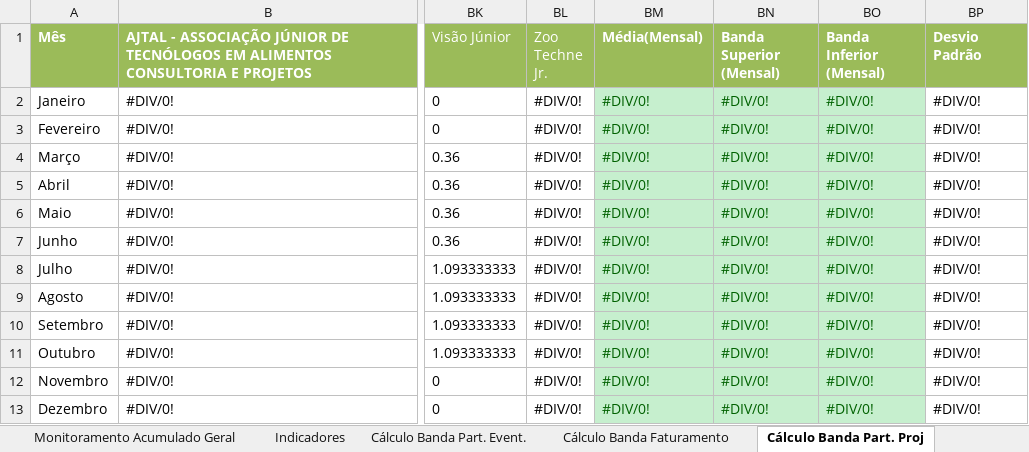
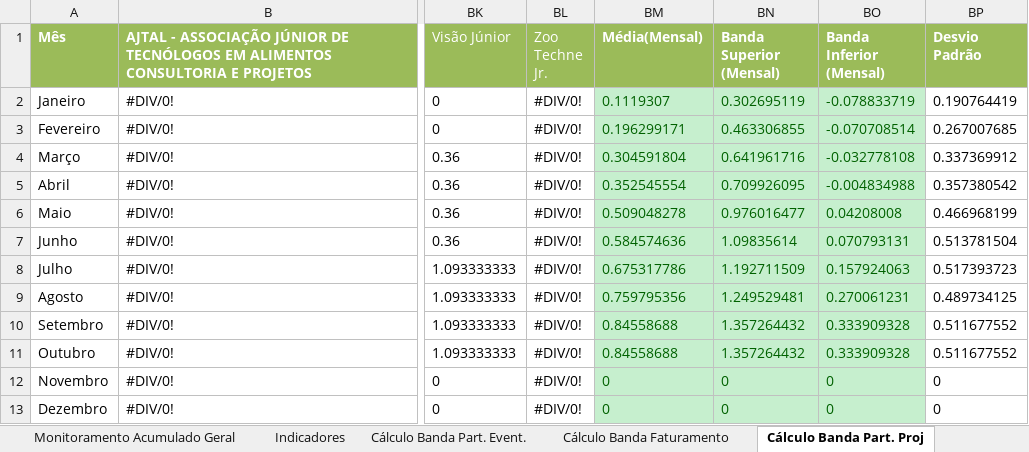
Before and after one commit to ricardorohrs/FejersBI, an Excel workbook: Excel PIR Definitivo.xlsx, sheet Cálculo Banda Part. Proj, drawn as a sheet; only a part is shown, gaps mark what is left out; values as stored, in another font and other column widths than the file's, no borders; the diff names each change by its address in the sheet, - before the commit and + after, or states it on an @@ line.

```diff
--- a/Excel PIR Definitivo.xlsx (sheet Cálculo Banda Part. Proj)
+++ b/Excel PIR Definitivo.xlsx (sheet Cálculo Banda Part. Proj)
-BM2 (Média(Mensal)): #DIV/0!
+BM2 (Média(Mensal)): 0.1119307
-BN2 (Banda Superior (Mensal)): #DIV/0!
+BN2 (Banda Superior (Mensal)): 0.302695119
-BO2 (Banda Inferior (Mensal)): #DIV/0!
+BO2 (Banda Inferior (Mensal)): -0.078833719
-BP2 (Desvio Padrão): #DIV/0!
+BP2 (Desvio Padrão): 0.190764419
-BM3 (Média(Mensal)): #DIV/0!
+BM3 (Média(Mensal)): 0.196299171
-BN3 (Banda Superior (Mensal)): #DIV/0!
+BN3 (Banda Superior (Mensal)): 0.463306855
-BO3 (Banda Inferior (Mensal)): #DIV/0!
+BO3 (Banda Inferior (Mensal)): -0.070708514
-BP3 (Desvio Padrão): #DIV/0!
+BP3 (Desvio Padrão): 0.267007685
-BM4 (Média(Mensal)): #DIV/0!
+BM4 (Média(Mensal)): 0.304591804
-BN4 (Banda Superior (Mensal)): #DIV/0!
+BN4 (Banda Superior (Mensal)): 0.641961716
-BO4 (Banda Inferior (Mensal)): #DIV/0!
+BO4 (Banda Inferior (Mensal)): -0.032778108
-BP4 (Desvio Padrão): #DIV/0!
+BP4 (Desvio Padrão): 0.337369912
-BM5 (Média(Mensal)): #DIV/0!
+BM5 (Média(Mensal)): 0.352545554
-BN5 (Banda Superior (Mensal)): #DIV/0!
+BN5 (Banda Superior (Mensal)): 0.709926095
-BO5 (Banda Inferior (Mensal)): #DIV/0!
+BO5 (Banda Inferior (Mensal)): -0.004834988
-BP5 (Desvio Padrão): #DIV/0!
+BP5 (Desvio Padrão): 0.357380542
-BM6 (Média(Mensal)): #DIV/0!
+BM6 (Média(Mensal)): 0.509048278
-BN6 (Banda Superior (Mensal)): #DIV/0!
+BN6 (Banda Superior (Mensal)): 0.976016477
-BO6 (Banda Inferior (Mensal)): #DIV/0!
+BO6 (Banda Inferior (Mensal)): 0.04208008
-BP6 (Desvio Padrão): #DIV/0!
+BP6 (Desvio Padrão): 0.466968199
-BM7 (Média(Mensal)): #DIV/0!
+BM7 (Média(Mensal)): 0.584574636
-BN7 (Banda Superior (Mensal)): #DIV/0!
+BN7 (Banda Superior (Mensal)): 1.09835614
-BO7 (Banda Inferior (Mensal)): #DIV/0!
+BO7 (Banda Inferior (Mensal)): 0.070793131
-BP7 (Desvio Padrão): #DIV/0!
+BP7 (Desvio Padrão): 0.513781504
-BM8 (Média(Mensal)): #DIV/0!
+BM8 (Média(Mensal)): 0.675317786
-BN8 (Banda Superior (Mensal)): #DIV/0!
+BN8 (Banda Superior (Mensal)): 1.192711509
-BO8 (Banda Inferior (Mensal)): #DIV/0!
+BO8 (Banda Inferior (Mensal)): 0.157924063
-BP8 (Desvio Padrão): #DIV/0!
+BP8 (Desvio Padrão): 0.517393723
-BM9 (Média(Mensal)): #DIV/0!
+BM9 (Média(Mensal)): 0.759795356
-BN9 (Banda Superior (Mensal)): #DIV/0!
+BN9 (Banda Superior (Mensal)): 1.249529481
-BO9 (Banda Inferior (Mensal)): #DIV/0!
+BO9 (Banda Inferior (Mensal)): 0.270061231
-BP9 (Desvio Padrão): #DIV/0!
+BP9 (Desvio Padrão): 0.489734125
-BM10:BM11 (Média(Mensal)): #DIV/0!
+BM10:BM11 (Média(Mensal)): 0.84558688
-BN10:BN11 (Banda Superior (Mensal)): #DIV/0!
+BN10:BN11 (Banda Superior (Mensal)): 1.357264432
-BO10:BO11 (Banda Inferior (Mensal)): #DIV/0!
+BO10:BO11 (Banda Inferior (Mensal)): 0.333909328
-BP10:BP11 (Desvio Padrão): #DIV/0!
+BP10:BP11 (Desvio Padrão): 0.511677552
-BM12:BM13 (Média(Mensal)): #DIV/0!
+BM12:BM13 (Média(Mensal)): 0
-BN12:BN13 (Banda Superior (Mensal)): #DIV/0!
+BN12:BN13 (Banda Superior (Mensal)): 0
-BO12:BO13 (Banda Inferior (Mensal)): #DIV/0!
+BO12:BO13 (Banda Inferior (Mensal)): 0
-BP12:BP13 (Desvio Padrão): #DIV/0!
+BP12:BP13 (Desvio Padrão): 0
```
Also changed, not shown: sheet Indicadores, sheet Cálculo Banda Part. Event., sheet Cálculo Banda Faturamento, sheet Ticket Médio, formulas that keep their value.
